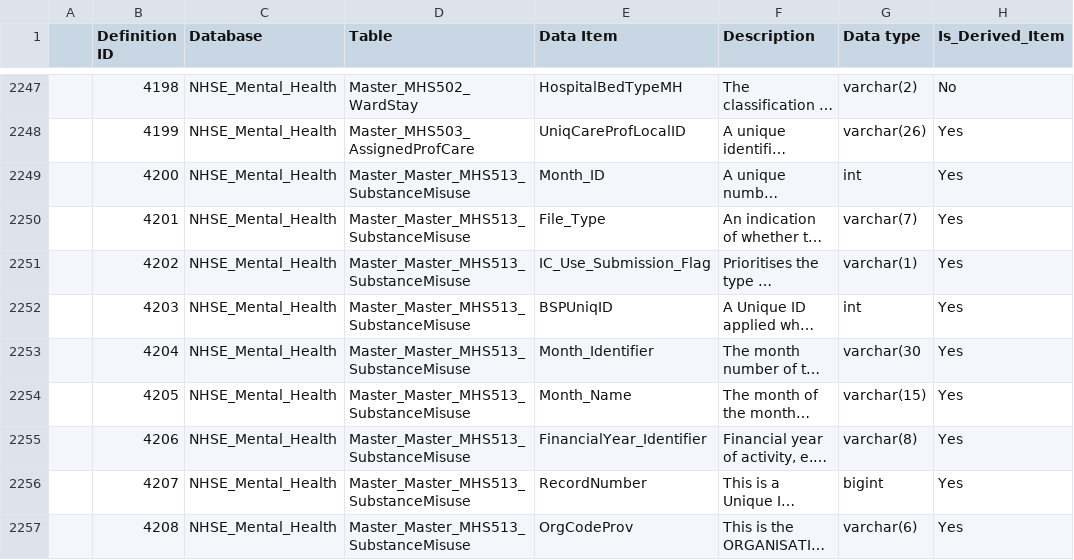
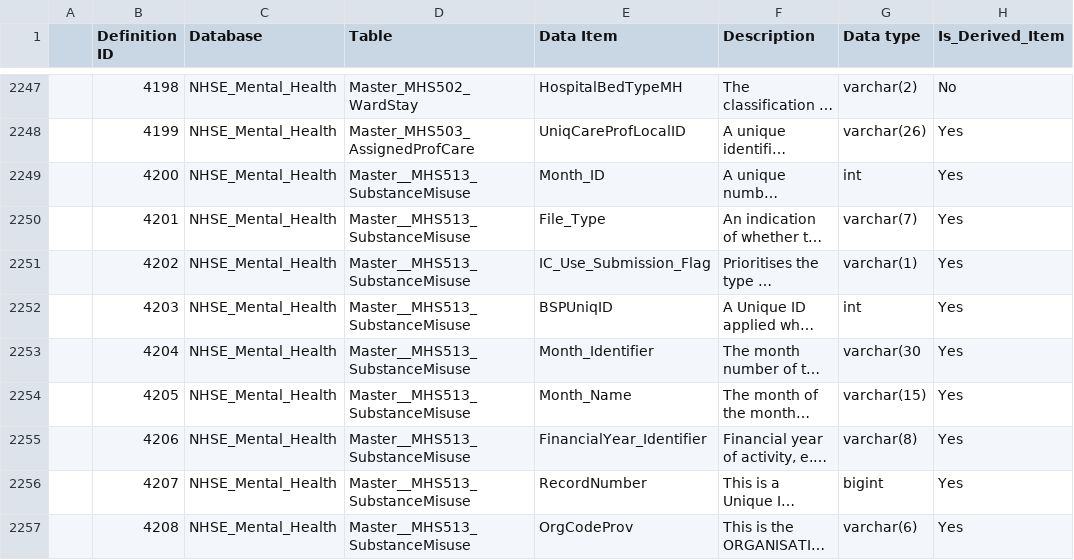
Before and after one commit to nhsengland/NCDR-reference-library, a CSV file: data/csvs/MHv2 and IAPTv1.5 Definitions v1.0 FINAL.csv, drawn as a sheet; only a part is shown, gaps mark what is left out; long unchanged cells end in …; the diff covers the shown part only; the diff names each change by its address in the sheet, - before the commit and + after, or states it on an @@ line.

Commit message:
additional changes to correct table and row names

```diff
--- a/data/csvs/MHv2 and IAPTv1.5 Definitions v1.0 FINAL.csv
+++ b/data/csvs/MHv2 and IAPTv1.5 Definitions v1.0 FINAL.csv
-D2249:D2257 (Table): Master_Master_MHS513_SubstanceMisuse
+D2249:D2257 (Table): Master__MHS513_SubstanceMisuse
```
Also changed, not shown: 29 edited cells elsewhere in this file.
